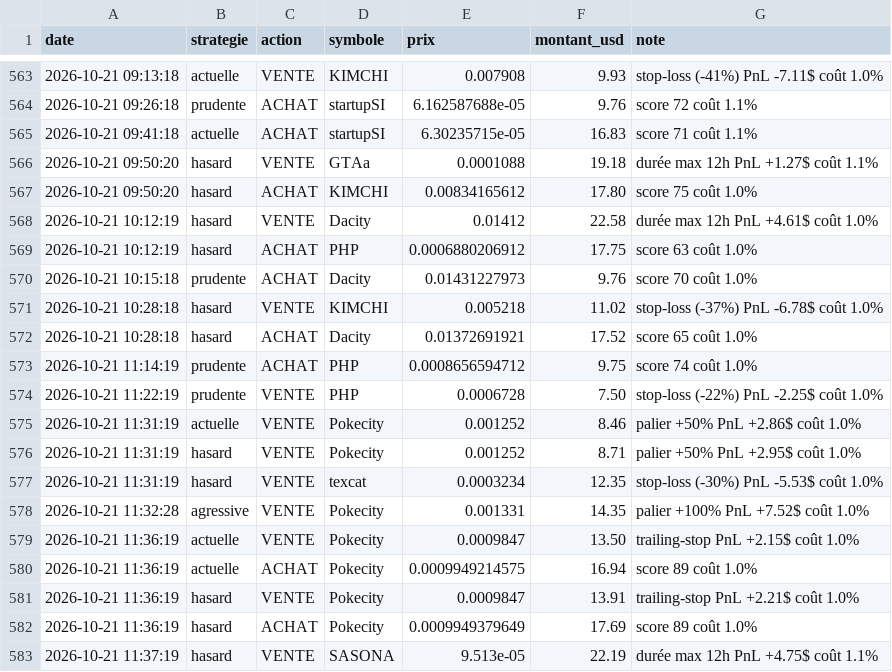
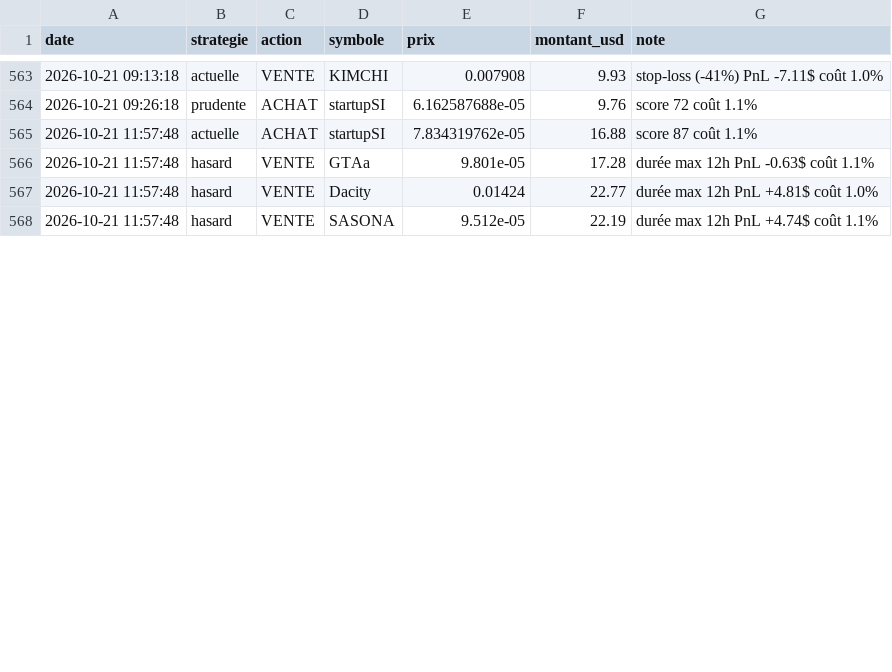
Before and after one commit to oshua888/memebot-, a CSV file: journal.csv, drawn as a sheet; only a part is shown, gaps mark what is left out; the diff covers the shown part only.

```diff
--- a/journal.csv
+++ b/journal.csv
@@ -564,20 +564,5 @@ date,strategie,action,symbole,prix,montant_usd,note
 2026-10-21 09:26:18,prudente,ACHAT,startupSI,6.162587688e-05,9.76,score 72 coût 1.1%
-2026-10-21 09:41:18,actuelle,ACHAT,startupSI,6.30235715e-05,16.83,score 71 coût 1.1%
-2026-10-21 09:50:20,hasard,VENTE,GTAa,0.0001088,19.18,durée max 12h PnL +1.27$ coût 1.1%
-2026-10-21 09:50:20,hasard,ACHAT,KIMCHI,0.00834165612,17.80,score 75 coût 1.0%
-2026-10-21 10:12:19,hasard,VENTE,Dacity,0.01412,22.58,durée max 12h PnL +4.61$ coût 1.0%
-2026-10-21 10:12:19,hasard,ACHAT,PHP,0.0006880206912,17.75,score 63 coût 1.0%
-2026-10-21 10:15:18,prudente,ACHAT,Dacity,0.01431227973,9.76,score 70 coût 1.0%
-2026-10-21 10:28:18,hasard,VENTE,KIMCHI,0.005218,11.02,stop-loss (-37%) PnL -6.78$ coût 1.0%
-2026-10-21 10:28:18,hasard,ACHAT,Dacity,0.01372691921,17.52,score 65 coût 1.0%
-2026-10-21 11:14:19,prudente,ACHAT,PHP,0.0008656594712,9.75,score 74 coût 1.0%
-2026-10-21 11:22:19,prudente,VENTE,PHP,0.0006728,7.50,stop-loss (-22%) PnL -2.25$ coût 1.0%
-2026-10-21 11:31:19,actuelle,VENTE,Pokecity,0.001252,8.46,palier +50% PnL +2.86$ coût 1.0%
-2026-10-21 11:31:19,hasard,VENTE,Pokecity,0.001252,8.71,palier +50% PnL +2.95$ coût 1.0%
-2026-10-21 11:31:19,hasard,VENTE,texcat,0.0003234,12.35,stop-loss (-30%) PnL -5.53$ coût 1.0%
-2026-10-21 11:32:28,agressive,VENTE,Pokecity,0.001331,14.35,palier +100% PnL +7.52$ coût 1.0%
-2026-10-21 11:36:19,actuelle,VENTE,Pokecity,0.0009847,13.50,trailing-stop PnL +2.15$ coût 1.0%
-2026-10-21 11:36:19,actuelle,ACHAT,Pokecity,0.0009949214575,16.94,score 89 coût 1.0%
-2026-10-21 11:36:19,hasard,VENTE,Pokecity,0.0009847,13.91,trailing-stop PnL +2.21$ coût 1.0%
-2026-10-21 11:36:19,hasard,ACHAT,Pokecity,0.0009949379649,17.69,score 89 coût 1.0%
-2026-10-21 11:37:19,hasard,VENTE,SASONA,9.513e-05,22.19,durée max 12h PnL +4.75$ coût 1.1%
+2026-10-21 11:57:48,actuelle,ACHAT,startupSI,7.834319762e-05,16.88,score 87 coût 1.1%
+2026-10-21 11:57:48,hasard,VENTE,GTAa,9.801e-05,17.28,durée max 12h PnL -0.63$ coût 1.1%
+2026-10-21 11:57:48,hasard,VENTE,Dacity,0.01424,22.77,durée max 12h PnL +4.81$ coût 1.0%
+2026-10-21 11:57:48,hasard,VENTE,SASONA,9.512e-05,22.19,durée max 12h PnL +4.74$ coût 1.1%
```
Also changed, not shown: 4 added rows, 5 removed rows and 4 edited cells elsewhere in this file, observations.csv, trades.csv, 6 other files.
